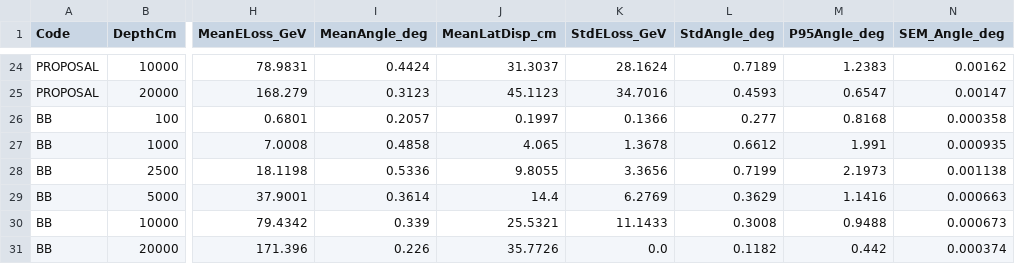
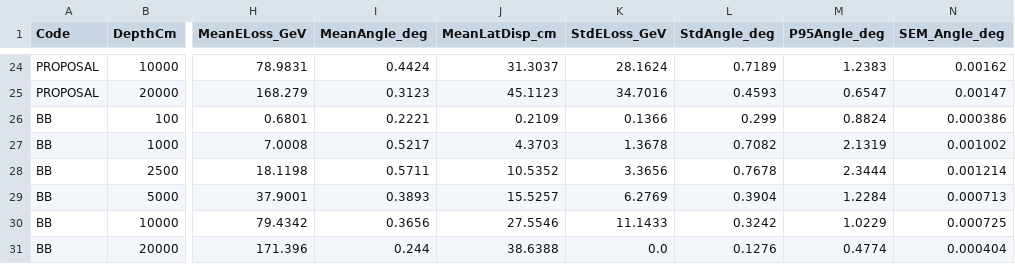
Before and after one commit to hamidb90/UCMuon, a CSV file: benchmark/figures/v2_six_code/benchmark_summary.csv, drawn as a sheet; only a part is shown, gaps mark what is left out; the diff covers the shown part only; the diff names each change by its address in the sheet, - before the commit and + after, or states it on an @@ line.

```diff
--- a/benchmark/figures/v2_six_code/benchmark_summary.csv
+++ b/benchmark/figures/v2_six_code/benchmark_summary.csv
-I26 (MeanAngle_deg): 0.2057
+I26 (MeanAngle_deg): 0.2221
-J26 (MeanLatDisp_cm): 0.1997
+J26 (MeanLatDisp_cm): 0.2109
-L26 (StdAngle_deg): 0.277
+L26 (StdAngle_deg): 0.299
-M26 (P95Angle_deg): 0.8168
+M26 (P95Angle_deg): 0.8824
-N26 (SEM_Angle_deg): 0.000358
+N26 (SEM_Angle_deg): 0.000386
-I27 (MeanAngle_deg): 0.4858
+I27 (MeanAngle_deg): 0.5217
-J27 (MeanLatDisp_cm): 4.065
+J27 (MeanLatDisp_cm): 4.3703
-L27 (StdAngle_deg): 0.6612
+L27 (StdAngle_deg): 0.7082
-M27 (P95Angle_deg): 1.991
+M27 (P95Angle_deg): 2.1319
-N27 (SEM_Angle_deg): 0.000935
+N27 (SEM_Angle_deg): 0.001002
-I28 (MeanAngle_deg): 0.5336
+I28 (MeanAngle_deg): 0.5711
-J28 (MeanLatDisp_cm): 9.8055
+J28 (MeanLatDisp_cm): 10.5352
-L28 (StdAngle_deg): 0.7199
+L28 (StdAngle_deg): 0.7678
-M28 (P95Angle_deg): 2.1973
+M28 (P95Angle_deg): 2.3444
-N28 (SEM_Angle_deg): 0.001138
+N28 (SEM_Angle_deg): 0.001214
-I29 (MeanAngle_deg): 0.3614
+I29 (MeanAngle_deg): 0.3893
-J29 (MeanLatDisp_cm): 14.4
+J29 (MeanLatDisp_cm): 15.5257
-L29 (StdAngle_deg): 0.3629
+L29 (StdAngle_deg): 0.3904
-M29 (P95Angle_deg): 1.1416
+M29 (P95Angle_deg): 1.2284
-N29 (SEM_Angle_deg): 0.000663
+N29 (SEM_Angle_deg): 0.000713
-I30 (MeanAngle_deg): 0.339
+I30 (MeanAngle_deg): 0.3656
-J30 (MeanLatDisp_cm): 25.5321
+J30 (MeanLatDisp_cm): 27.5546
-L30 (StdAngle_deg): 0.3008
+L30 (StdAngle_deg): 0.3242
-M30 (P95Angle_deg): 0.9488
+M30 (P95Angle_deg): 1.0229
-N30 (SEM_Angle_deg): 0.000673
+N30 (SEM_Angle_deg): 0.000725
-I31 (MeanAngle_deg): 0.226
+I31 (MeanAngle_deg): 0.244
-J31 (MeanLatDisp_cm): 35.7726
+J31 (MeanLatDisp_cm): 38.6388
-L31 (StdAngle_deg): 0.1182
+L31 (StdAngle_deg): 0.1276
-M31 (P95Angle_deg): 0.442
+M31 (P95Angle_deg): 0.4774
-N31 (SEM_Angle_deg): 0.000374
+N31 (SEM_Angle_deg): 0.000404
```
Also changed, not shown: 36 edited cells elsewhere in this file, benchmark/figures/v2_six_code/comparison_metrics.csv, benchmark/results/benchmark_summary_v2.csv, 31 other files.
